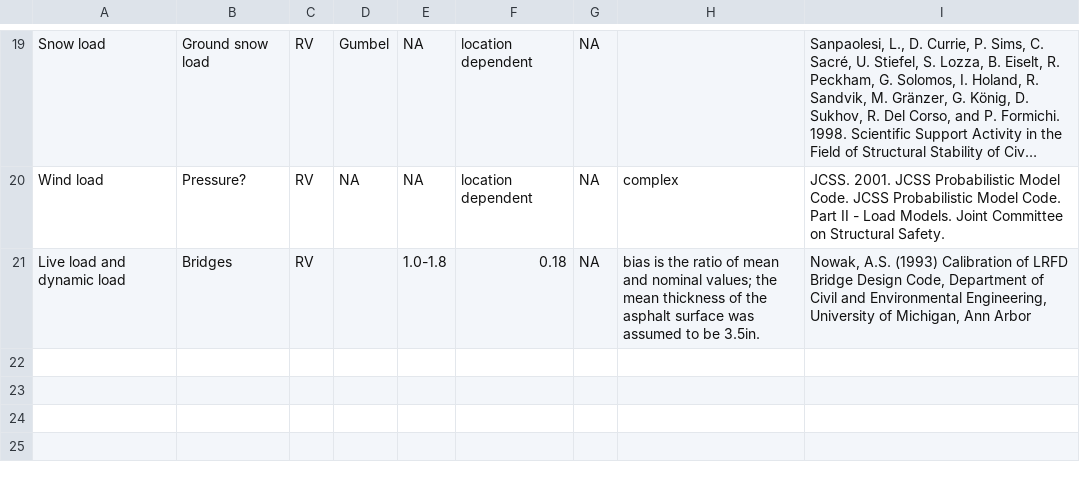
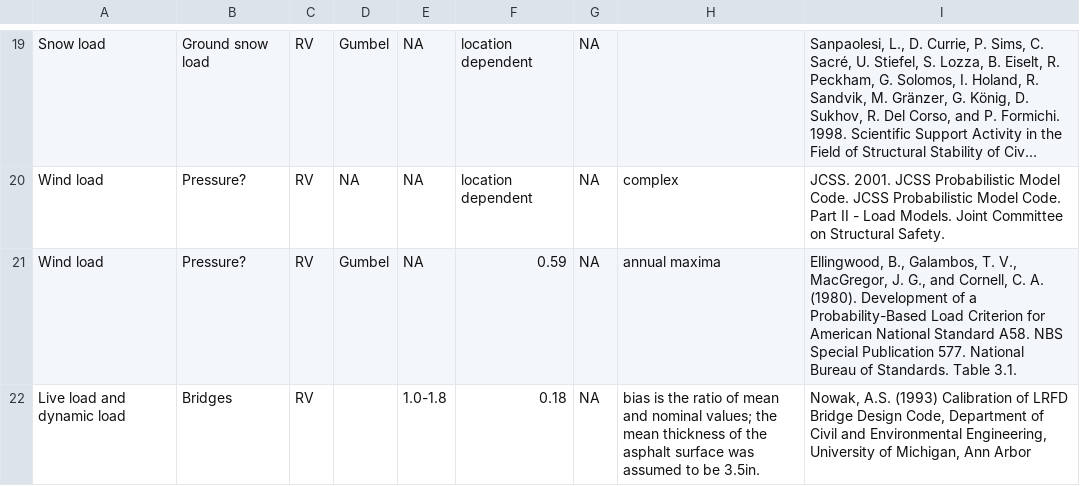
Before and after one commit to rozsasarpi/Probabilistic-models, a CSV file: Action_effect.csv, drawn as a sheet; only a part is shown, gaps mark what is left out; long unchanged cells end in …; the diff names each change by its address in the sheet, - before the commit and + after, or states it on an @@ line.

Commit message:
extension

```diff
--- a/Action_effect.csv
+++ b/Action_effect.csv
+row 21: Wind load | Pressure? | RV | Gumbel | NA | 0.59 | NA | annual maxima | Ellingwood, B., Galambos, T. V., MacGregor, J. G., and Cornell, C. A. (1980). Development of a Probability-Based Load Criterion for American National Standard A58. NBS Special Publication 577. National Bureau of Standards. Table 3.1.
```
